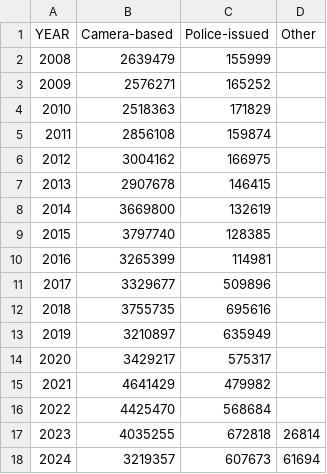
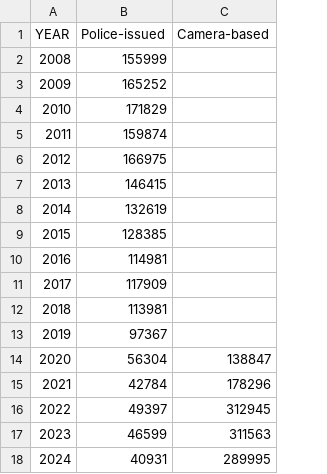
Before and after one commit to bln0810/Data-Visualisation-Project, a CSV file: data/Q3.csv, drawn as a sheet; removed rows and columns are numbered as before the commit, all else as after; the diff names each change by its address in the sheet, - before the commit and + after, or states it on an @@ line.

Commit message:
Add files via upload

```diff
--- a/data/Q3.csv
+++ b/data/Q3.csv
-column B (Camera-based), rows 2-18: 2639479 | 2576271 | 2518363 | 2856108 | 3004162 | 2907678 | 3669800 | 3797740 | 3265399 | 3329677 | 3755735 | 3210897 | 3429217 | 4641429 | 4425470 | 4035255 | 3219357
-column D (Other), rows 17-18: 26814 | 61694
+column C (Camera-based), rows 14-18: 138847 | 178296 | 312945 | 311563 | 289995
-B11 (Police-issued): 509896
+B11 (Police-issued): 117909
-B12 (Police-issued): 695616
+B12 (Police-issued): 113981
-B13 (Police-issued): 635949
+B13 (Police-issued): 97367
-B14 (Police-issued): 575317
+B14 (Police-issued): 56304
-B15 (Police-issued): 479982
+B15 (Police-issued): 42784
-B16 (Police-issued): 568684
+B16 (Police-issued): 49397
-B17 (Police-issued): 672818
+B17 (Police-issued): 46599
-B18 (Police-issued): 607673
+B18 (Police-issued): 40931
```
